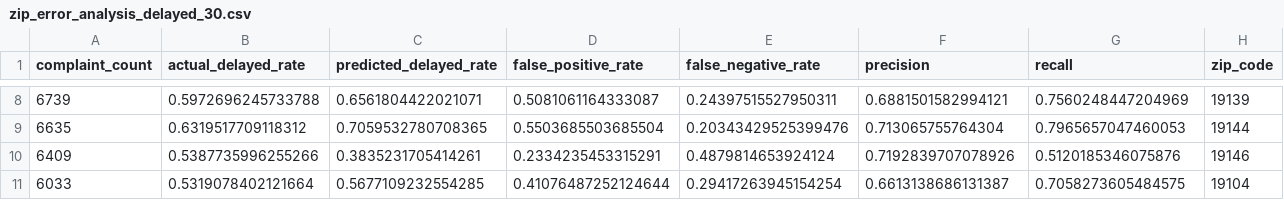
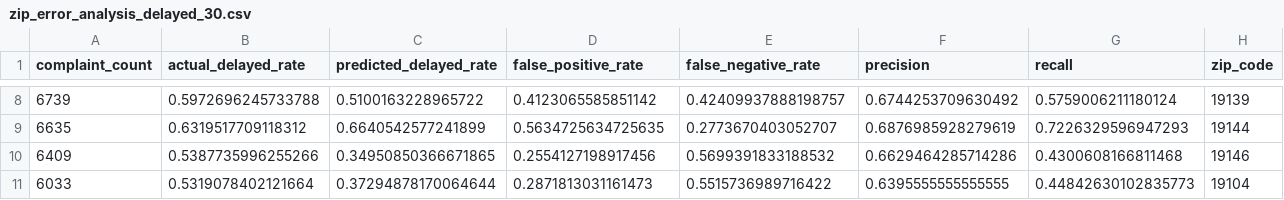
Before and after one commit to Aseel-Sh/Civic-Complaint-Triage-Model, a CSV file: civic-complaint-triage/reports/zip_error_analysis_delayed_30.csv, drawn as a sheet; only a part is shown, gaps mark what is left out; the diff covers the shown part only.

```diff
--- a/civic-complaint-triage/reports/zip_error_analysis_delayed_30.csv
+++ b/civic-complaint-triage/reports/zip_error_analysis_delayed_30.csv
@@ -8,4 +8,4 @@ complaint_count,actual_delayed_rate,predicted_delayed_rate,false_positive_rate,f
-6739,0.5972696245733788,0.6561804422021071,0.5081061164333087,0.24397515527950311,0.6881501582994121,0.7560248447204969,19139
-6635,0.6319517709118312,0.7059532780708365,0.5503685503685504,0.20343429525399476,0.713065755764304,0.7965657047460053,19144
-6409,0.5387735996255266,0.3835231705414261,0.2334235453315291,0.4879814653924124,0.7192839707078926,0.5120185346075876,19146
-6033,0.5319078402121664,0.5677109232554285,0.41076487252124644,0.29417263945154254,0.6613138686131387,0.7058273605484575,19104
+6739,0.5972696245733788,0.5100163228965722,0.4123065585851142,0.42409937888198757,0.6744253709630492,0.5759006211180124,19139
+6635,0.6319517709118312,0.6640542577241899,0.5634725634725635,0.2773670403052707,0.6876985928279619,0.7226329596947293,19144
+6409,0.5387735996255266,0.34950850366671865,0.2554127198917456,0.5699391833188532,0.6629464285714286,0.4300608166811468,19146
+6033,0.5319078402121664,0.37294878170064644,0.2871813031161473,0.5515736989716422,0.6395555555555555,0.44842630102835773,19104
```
Also changed, not shown: 30 edited cells elsewhere in this file, civic-complaint-triage/reports/model_metrics_delayed_30.csv, civic-complaint-triage/reports/threshold_analysis_delayed_30.csv, 17 other files.
